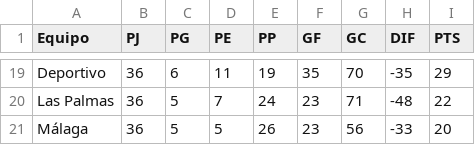
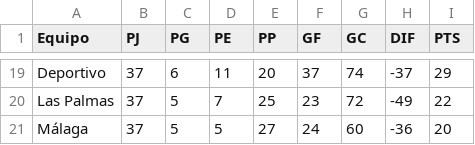
Before and after one commit to jaimevalero/python-machine-learning-book-2nd-edition, a CSV file: ejercicios/datasets/equipos.csv, drawn as a sheet; only a part is shown, gaps mark what is left out; the diff covers the shown part only; the diff names each change by its address in the sheet, - before the commit and + after, or states it on an @@ line.

```diff
--- a/ejercicios/datasets/equipos.csv
+++ b/ejercicios/datasets/equipos.csv
-B19:B21 (PJ): 36
+B19:B21 (PJ): 37
-E19 (PP): 19
+E19 (PP): 20
-F19 (GF): 35
+F19 (GF): 37
-G19 (GC): 70
+G19 (GC): 74
-H19 (DIF): -35
+H19 (DIF): -37
-E20 (PP): 24
+E20 (PP): 25
-G20 (GC): 71
+G20 (GC): 72
-H20 (DIF): -48
+H20 (DIF): -49
-E21 (PP): 26
+E21 (PP): 27
-F21 (GF): 23
+F21 (GF): 24
-G21 (GC): 56
+G21 (GC): 60
-H21 (DIF): -33
+H21 (DIF): -36
```
Also changed, not shown: 4 added rows, 4 removed rows and 66 edited cells elsewhere in this file, 6 other files.
